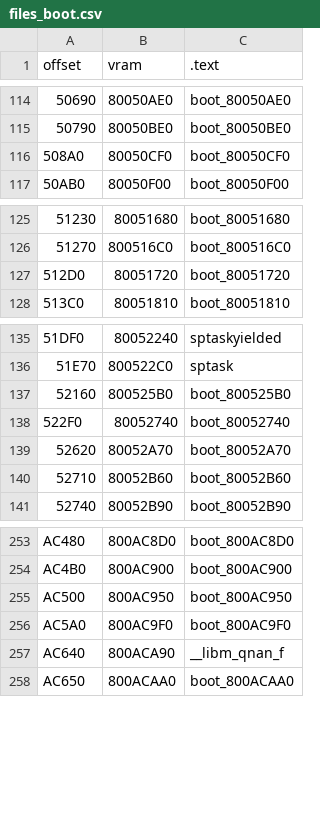
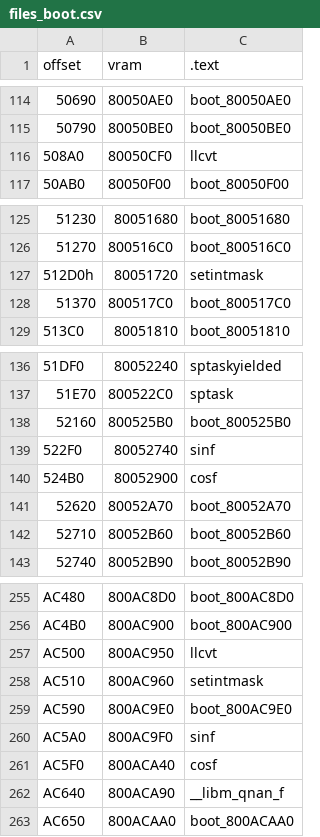
Before and after one commit to Decompollaborate/hypdisasm, a CSV file: ver/jp/tables/files_boot.csv, drawn as a sheet; only a part is shown, gaps mark what is left out; addresses are those after the commit; the diff names each change by its address in the sheet, - before the commit and + after, or states it on an @@ line.

```diff
--- a/ver/jp/tables/files_boot.csv
+++ b/ver/jp/tables/files_boot.csv
-C116 (.text): boot_80050CF0
+C116 (.text): llcvt
-A127 (offset): 512D0
+A127 (offset): 512D0h
-C127 (.text): boot_80051720
+C127 (.text): setintmask
+row 128: 51370 | 800517C0 | boot_800517C0
-C139 (.text): boot_80052740
+C139 (.text): sinf
+row 140: 524B0 | 80052900 | cosf
-C257 (.text): boot_800AC950
+C257 (.text): llcvt
+row 258: AC510 | 800AC960 | setintmask
+row 259: AC590 | 800AC9E0 | boot_800AC9E0
-C260 (.text): boot_800AC9F0
+C260 (.text): sinf
+row 261: AC5F0 | 800ACA40 | cosf
```
Also changed, not shown: ver/jp/tables/functions.csv, 27 other files.
